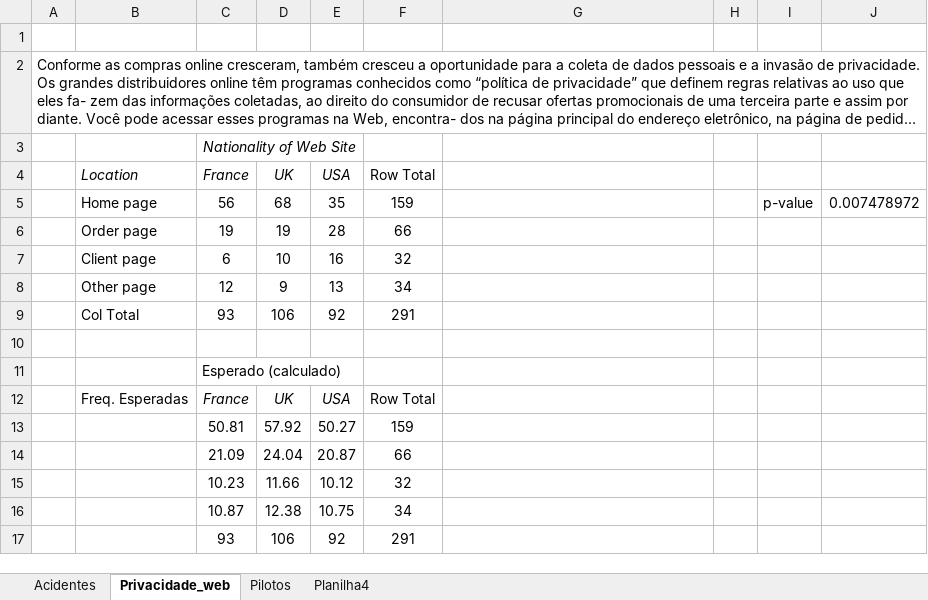
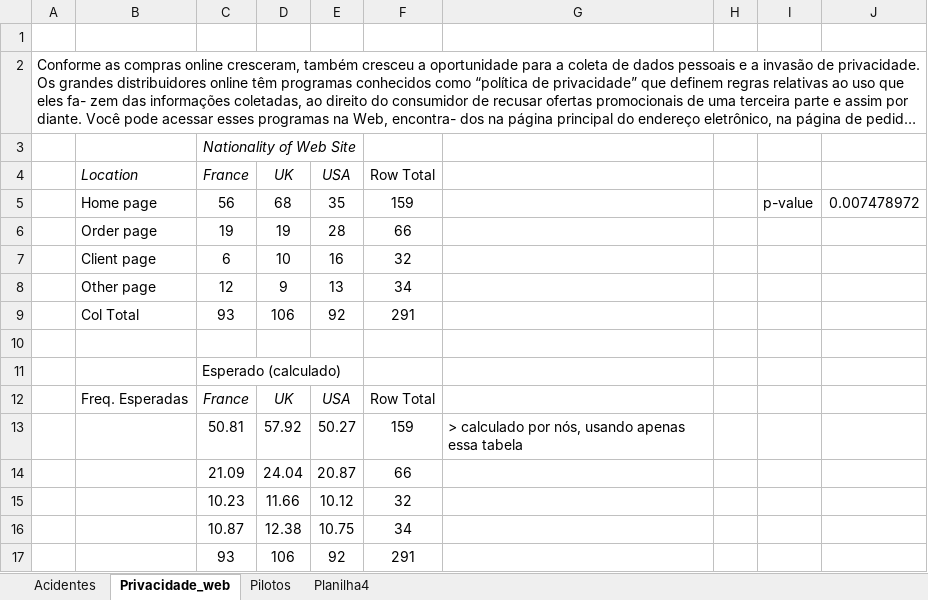
Before and after one commit to andrevpc/probability-and-statistics-II, an Excel workbook: ProbEstat_aula09.xlsx, sheet Privacidade_web, drawn as a sheet; long unchanged cells end in …; values as stored, in another font and other column widths than the file's, no borders; the diff names each change by its address in the sheet, - before the commit and + after, or states it on an @@ line.

```diff
--- a/ProbEstat_aula09.xlsx (sheet Privacidade_web)
+++ b/ProbEstat_aula09.xlsx (sheet Privacidade_web)
-G13: (empty)
+G13: > calculado por nós, usando apenas essa tabela
```
Also changed, not shown: sheet Acidentes, ProbEstat_aula03.xlsx, 3 other files.
